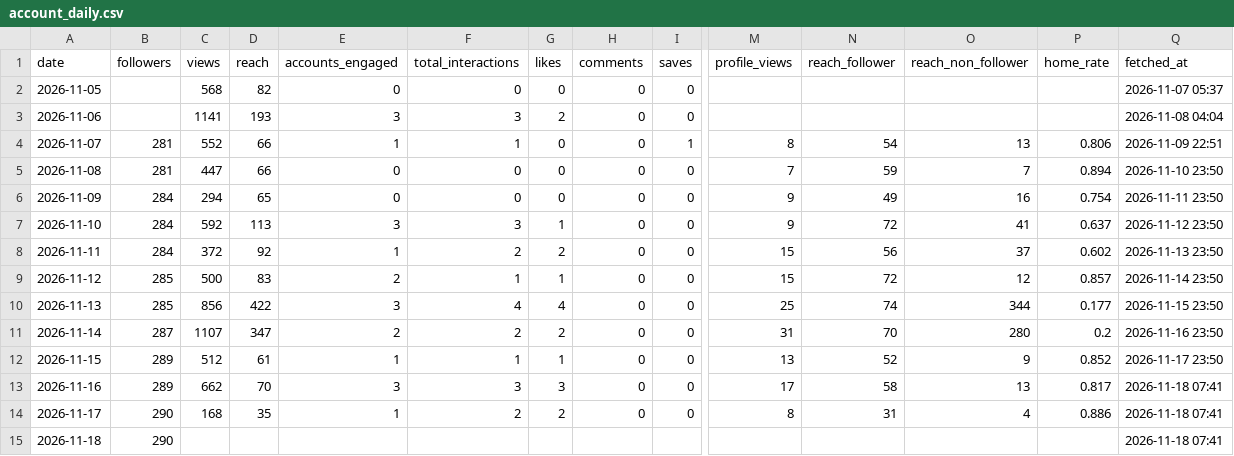
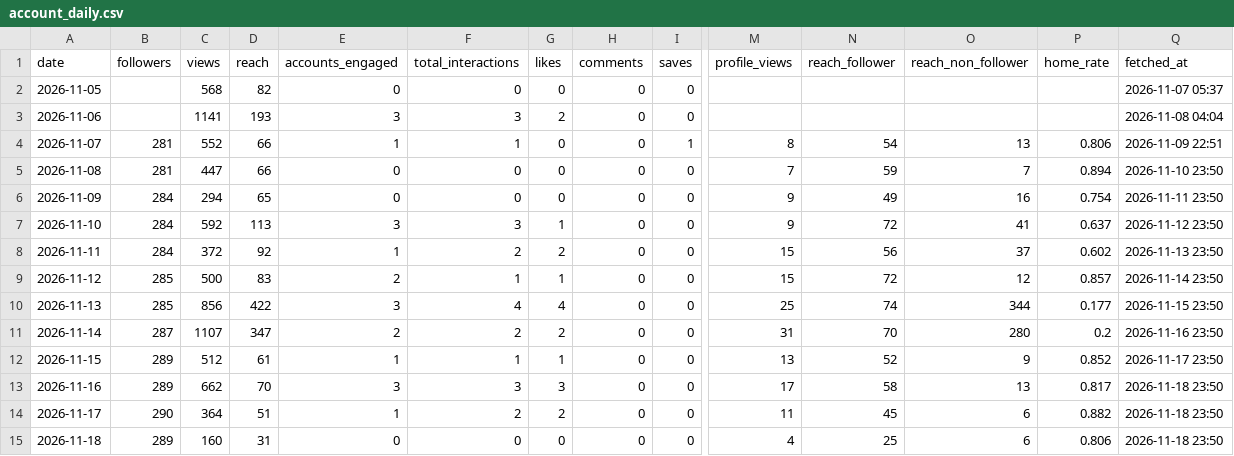
Before and after one commit to kiichi4268/-ai_employees-, a CSV file: data/insights/account_daily.csv, drawn as a sheet; only a part is shown, gaps mark what is left out; the diff covers the shown part only; the diff names each change by its address in the sheet, - before the commit and + after, or states it on an @@ line.

```diff
--- a/data/insights/account_daily.csv
+++ b/data/insights/account_daily.csv
-Q13:Q15 (fetched_at): 2026-11-18 07:41
+Q13:Q15 (fetched_at): 2026-11-18 23:50
-C14 (views): 168
+C14 (views): 364
-D14 (reach): 35
+D14 (reach): 51
-M14 (profile_views): 8
+M14 (profile_views): 11
-N14 (reach_follower): 31
+N14 (reach_follower): 45
-O14 (reach_non_follower): 4
+O14 (reach_non_follower): 6
-P14 (home_rate): 0.886
+P14 (home_rate): 0.882
-B15 (followers): 290
+B15 (followers): 289
-C15 (views): (empty)
+C15 (views): 160
-D15 (reach): (empty)
+D15 (reach): 31
-E15 (accounts_engaged): (empty)
+E15 (accounts_engaged): 0
-F15 (total_interactions): (empty)
+F15 (total_interactions): 0
-G15 (likes): (empty)
+G15 (likes): 0
-H15 (comments): (empty)
+H15 (comments): 0
-I15 (saves): (empty)
+I15 (saves): 0
-M15 (profile_views): (empty)
+M15 (profile_views): 4
-N15 (reach_follower): (empty)
+N15 (reach_follower): 25
-O15 (reach_non_follower): (empty)
+O15 (reach_non_follower): 6
-P15 (home_rate): (empty)
+P15 (home_rate): 0.806
```
Also changed, not shown: 3 edited cells elsewhere in this file, data/insights/line_daily.csv, data/insights/media.csv.
